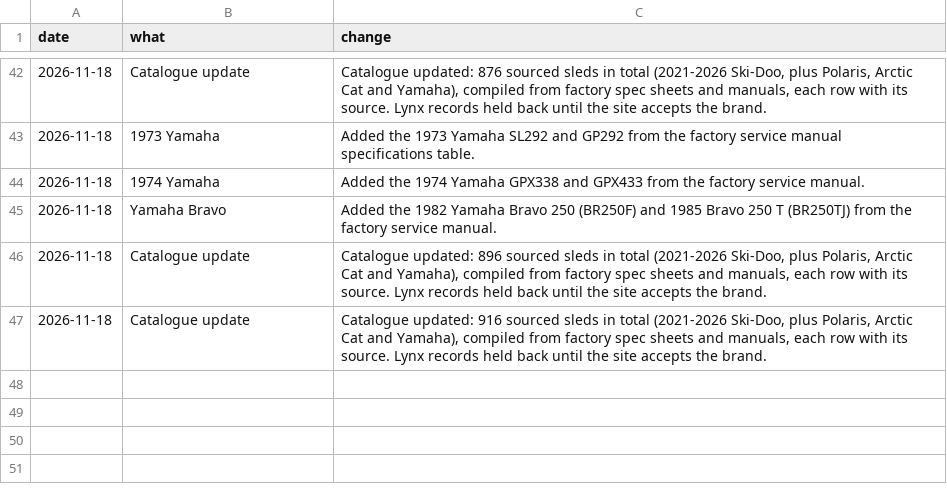
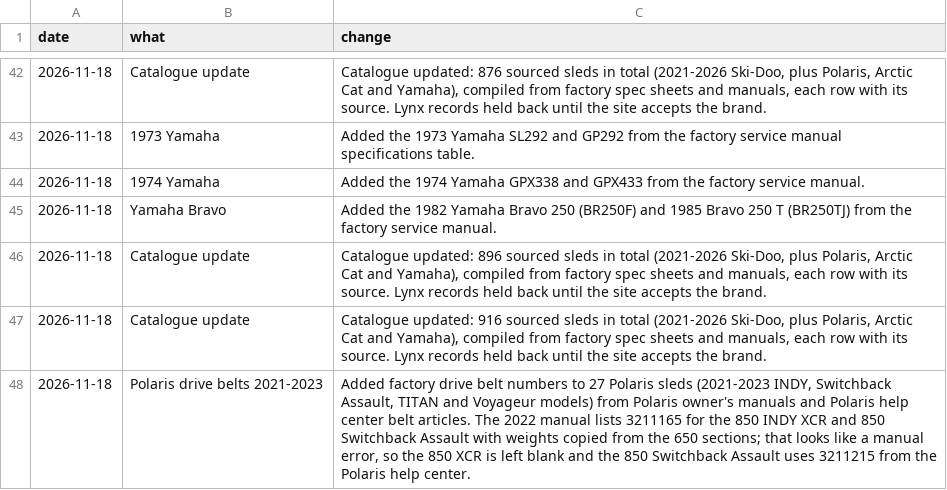
Before and after one commit to JonesT1986/SledSpecs, a CSV file: data/corrections.csv, drawn as a sheet; only a part is shown, gaps mark what is left out.

```diff
--- a/data/corrections.csv
+++ b/data/corrections.csv
@@ -47 +47,2 @@ date,what,change
 2026-11-18,Catalogue update,"Catalogue updated: 916 sourced sleds in total (2021-2026 Ski-Doo, plus Polaris, Arctic Cat and Yamaha), compiled from factory spec sheets and manuals, each row with its source. Lynx records held back until the site accepts the brand."
+2026-11-18,Polaris drive belts 2021-2023,"Added factory drive belt numbers to 27 Polaris sleds (2021-2023 INDY, Switchback Assault, TITAN and Voyageur models) from Polaris owner's manuals and Polaris help center belt articles. The 2022 manual lists 3211165 for the 850 INDY XCR and 850 Switchback Assault with weights copied from the 650 sections; that looks like a manual error, so the 850 XCR is left blank and the 850 Switchback Assault uses 3211215 from the Polaris help center."
```
Also changed, not shown: data/sleds.csv.
